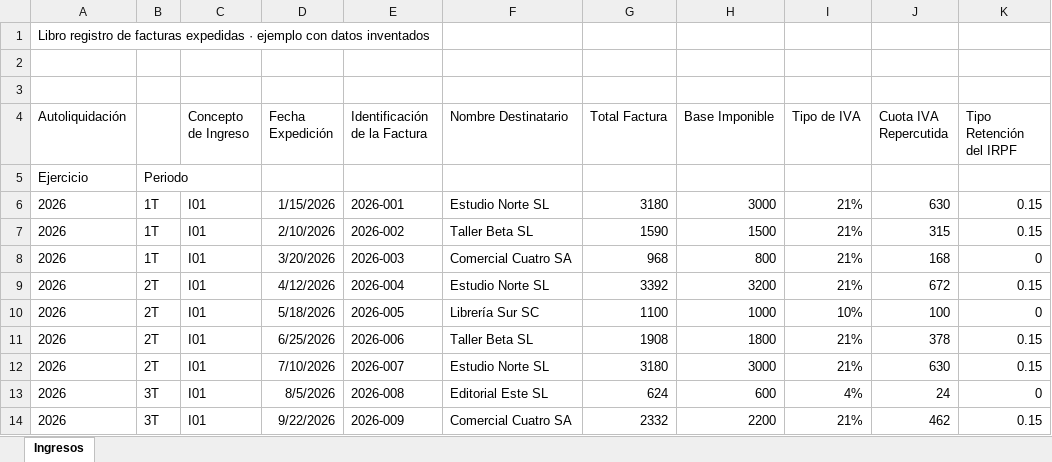
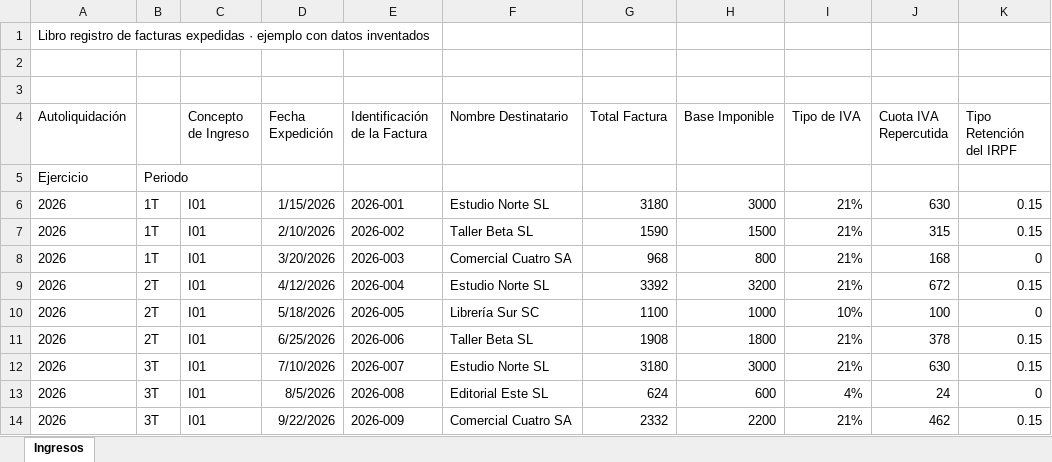
Before and after one commit to jgarciamat/javi-portfolio, an Excel workbook: docs/ejemplos-importacion/ejemplo-facturas-emitidas-2026.xlsx, sheet Ingresos, drawn as a sheet; only a part is shown; values as stored, in another font and other column widths than the file's, no borders; the diff names each change by its address in the sheet, - before the commit and + after, or states it on an @@ line.

```diff
--- a/docs/ejemplos-importacion/ejemplo-facturas-emitidas-2026.xlsx (sheet Ingresos)
+++ b/docs/ejemplos-importacion/ejemplo-facturas-emitidas-2026.xlsx (sheet Ingresos)
-B12: 2T
+B12: 3T
```
Also changed, not shown: 9 other files.
